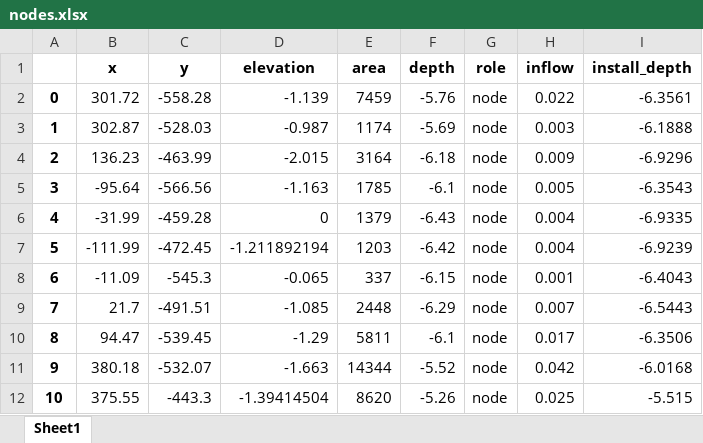
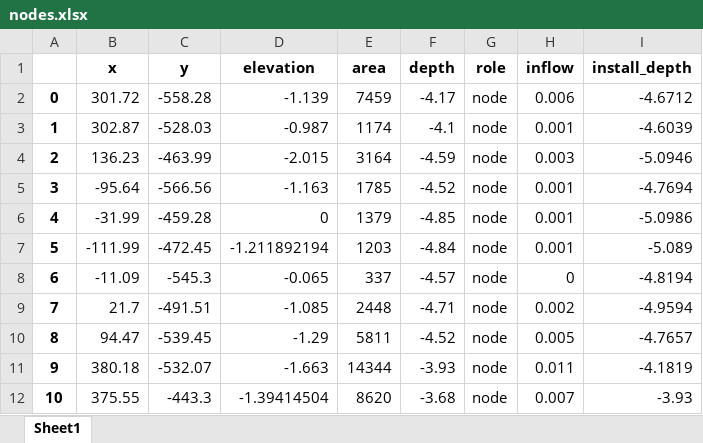
Before and after one commit to Max-Lange/APDUDS, an Excel workbook: nodes.xlsx, sheet Sheet1, drawn as a sheet; only a part is shown; values as stored, in another font and other column widths than the file's, no borders; the diff covers the shown part only; the diff names each change by its address in the sheet, - before the commit and + after, or states it on an @@ line.

```diff
--- a/nodes.xlsx (sheet Sheet1)
+++ b/nodes.xlsx (sheet Sheet1)
-F2 (depth): -5.76
+F2 (depth): -4.17
-H2 (inflow): 0.022
+H2 (inflow): 0.006
-I2 (install_depth): -6.3561
+I2 (install_depth): -4.6712
-F3 (depth): -5.69
+F3 (depth): -4.1
-H3 (inflow): 0.003
+H3 (inflow): 0.001
-I3 (install_depth): -6.1888
+I3 (install_depth): -4.6039
-F4 (depth): -6.18
+F4 (depth): -4.59
-H4 (inflow): 0.009
+H4 (inflow): 0.003
-I4 (install_depth): -6.9296
+I4 (install_depth): -5.0946
-F5 (depth): -6.1
+F5 (depth): -4.52
-H5 (inflow): 0.005
+H5 (inflow): 0.001
-I5 (install_depth): -6.3543
+I5 (install_depth): -4.7694
-F6 (depth): -6.43
+F6 (depth): -4.85
-H6:H7 (inflow): 0.004
+H6:H7 (inflow): 0.001
-I6 (install_depth): -6.9335
+I6 (install_depth): -5.0986
-F7 (depth): -6.42
+F7 (depth): -4.84
-I7 (install_depth): -6.9239
+I7 (install_depth): -5.089
-F8 (depth): -6.15
+F8 (depth): -4.57
-H8 (inflow): 0.001
+H8 (inflow): 0
-I8 (install_depth): -6.4043
+I8 (install_depth): -4.8194
-F9 (depth): -6.29
+F9 (depth): -4.71
-H9 (inflow): 0.007
+H9 (inflow): 0.002
-I9 (install_depth): -6.5443
+I9 (install_depth): -4.9594
-F10 (depth): -6.1
+F10 (depth): -4.52
-H10 (inflow): 0.017
+H10 (inflow): 0.005
-I10 (install_depth): -6.3506
+I10 (install_depth): -4.7657
-F11 (depth): -5.52
+F11 (depth): -3.93
-H11 (inflow): 0.042
+H11 (inflow): 0.011
-I11 (install_depth): -6.0168
+I11 (install_depth): -4.1819
-F12 (depth): -5.26
+F12 (depth): -3.68
-H12 (inflow): 0.025
+H12 (inflow): 0.007
-I12 (install_depth): -5.515
+I12 (install_depth): -3.93
```
Also changed, not shown: 929 edited cells elsewhere in this sheet, edges.xlsx, 3 other files.
